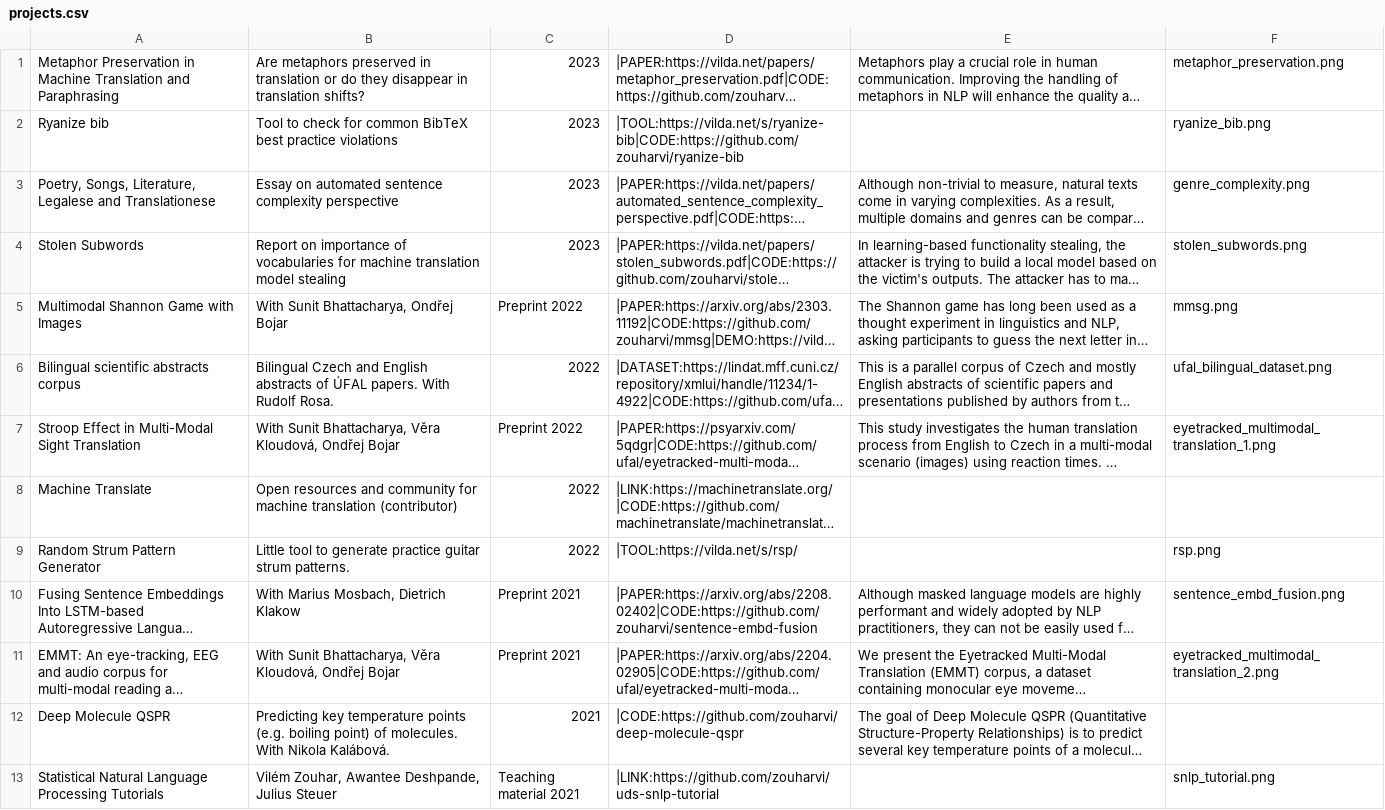
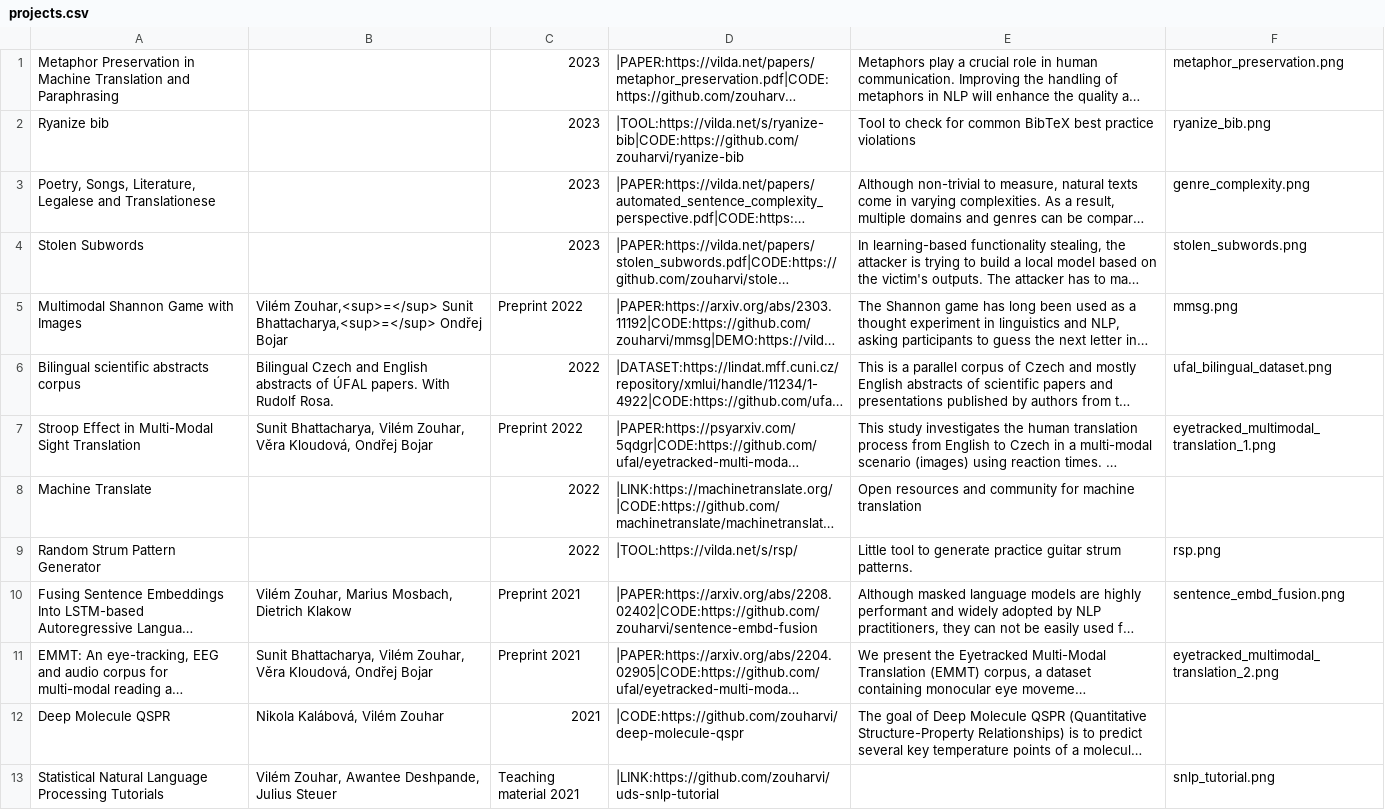
Before and after one commit to zouharvi/zouharvi, a CSV file: pages/projects.csv, drawn as a sheet; only a part is shown; long unchanged cells end in …; the diff covers the shown part only; the diff names each change by its address in the sheet, - before the commit and + after, or states it on an @@ line.

```diff
--- a/pages/projects.csv
+++ b/pages/projects.csv
-B1: Are metaphors preserved in translation or do they disappear in translation shifts?
+B1: (empty)
-B2: Tool to check for common BibTeX best practice violations
+B2: (empty)
-E2: (empty)
+E2: Tool to check for common BibTeX best practice violations
-B3: Essay on automated sentence complexity perspective
+B3: (empty)
-B4: Report on importance of vocabularies for machine translation model stealing
+B4: (empty)
-B5: With Sunit Bhattacharya, Ondřej Bojar
+B5: Vilém Zouhar,<sup>=</sup> Sunit Bhattacharya,<sup>=</sup> Ondřej Bojar
-B7: With Sunit Bhattacharya, Věra Kloudová,…
+B7: Sunit Bhattacharya, Vilém Zouhar, Věra Kloudová,…
-B8: Open resources and community for machine translation (contributor)
+B8: (empty)
-E8: (empty)
+E8: Open resources and community for machine translation
-B9: Little tool to generate practice guitar strum patterns.
+B9: (empty)
-E9: (empty)
+E9: Little tool to generate practice guitar strum patterns.
-B10: With Marius Mosbach, Dietrich Klakow
+B10: Vilém Zouhar, Marius Mosbach, Dietrich Klakow
-B11: With Sunit Bhattacharya, Věra Kloudová,…
+B11: Sunit Bhattacharya, Vilém Zouhar, Věra Kloudová,…
-B12: Predicting key temperature points (e.g. boiling point) of molecules. With Nikola Kalábová.
+B12: Nikola Kalábová, Vilém Zouhar
```
Also changed, not shown: 20 edited cells elsewhere in this file, 2 other files.
